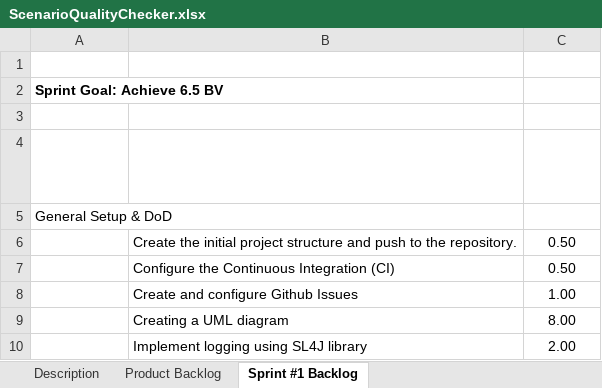
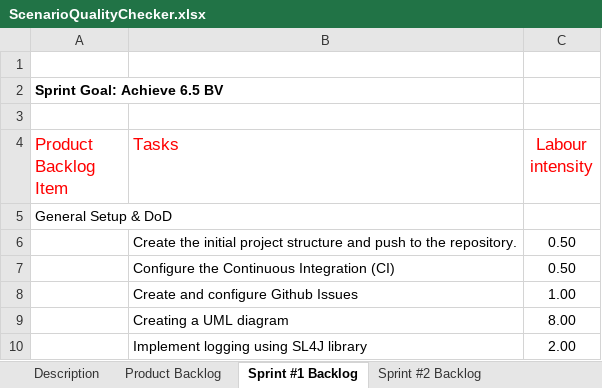
Before and after one commit to Oleq202/ScenarioQualityChecker, an Excel workbook: ScenarioQualityChecker.xlsx, sheet Sprint #1 Backlog, drawn as a sheet; only a part is shown; values as stored, in another font and other column widths than the file's, no borders; table styles not drawn; the diff names each change by its address in the sheet, - before the commit and + after, or states it on an @@ line.

Commit message:
Add Second Sprint Backlog

```diff
--- a/ScenarioQualityChecker.xlsx (sheet Sprint #1 Backlog)
+++ b/ScenarioQualityChecker.xlsx (sheet Sprint #1 Backlog)
+sheet tab: Sprint #2 Backlog
-A4:C4 text colour: #FFFFFF
+A4:C4 text colour: #FF0000
```
Also changed, not shown: sheet Product Backlog.
